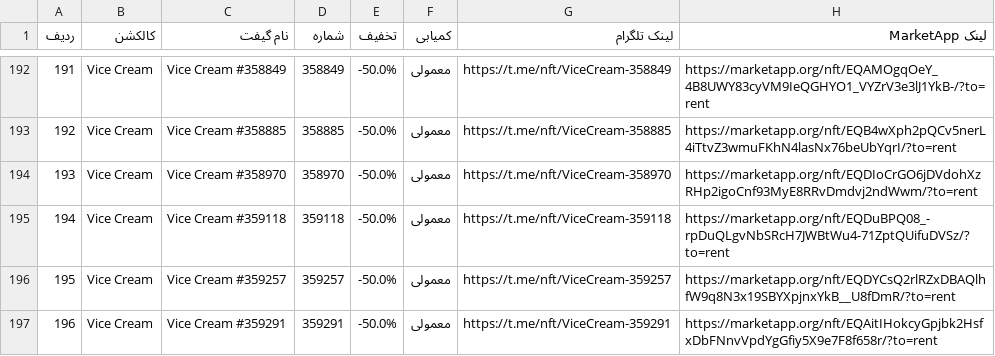
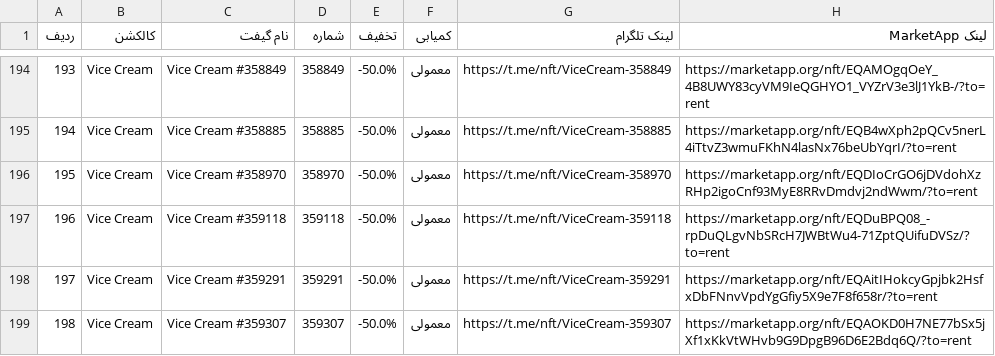
Before and after one commit to Zanjania0/market-deal-bot, a CSV file: discounts.csv, drawn as a sheet; only a part is shown, gaps mark what is left out; the shorter side is filled out with more unchanged rows; removed rows and columns are numbered as before the commit, all else as after; the diff covers the shown part only; the diff names each change by its address in the sheet, - before the commit and + after, or states it on an @@ line.

```diff
--- a/discounts.csv
+++ b/discounts.csv
@@ column A (ردیف) renumbered between rows 59 and 198 @@
-row 196: 195 | Vice Cream | Vice Cream #359257 | 359257 | -50.0% | معمولی | https://t.me/nft/ViceCream-359257 | https://marketapp.org/nft/EQDYCsQ2rlRZxDBAQlhfW9q8N3x19SBYXpjnxYkB__U8fDmR/?to=rent
```
Also changed, not shown: 3 added rows and 2 removed rows elsewhere in this file, 2 other files.
